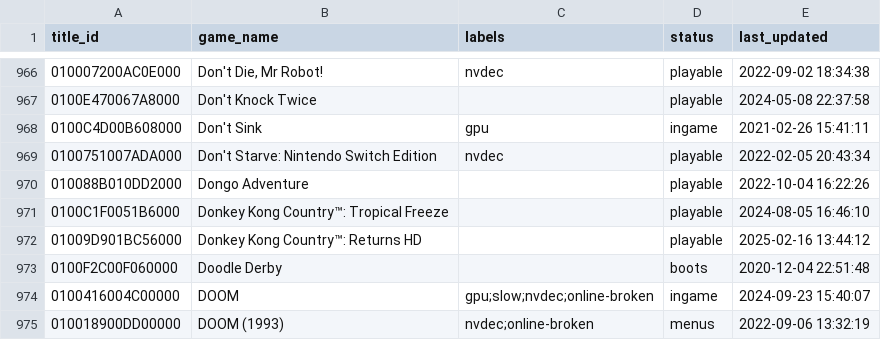
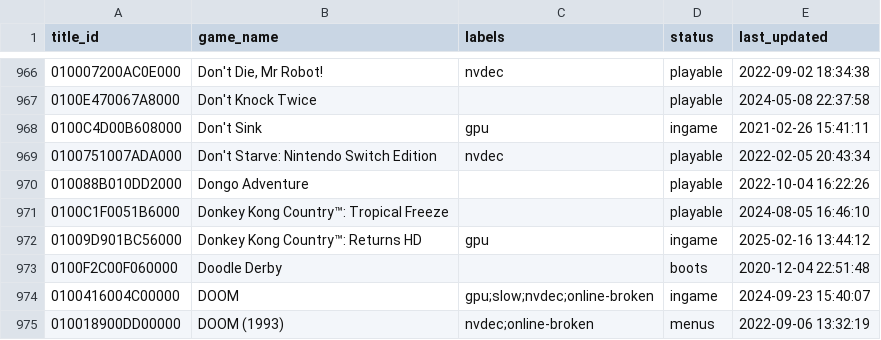
Before and after one commit to williansti/Ryujinx, a CSV file: docs/compatibility.csv, drawn as a sheet; only a part is shown, gaps mark what is left out.

Commit message:
DKCR HD is not Playable
it has issues with emulator functionality (resolution scaling) and potentially other problems

```diff
--- a/docs/compatibility.csv
+++ b/docs/compatibility.csv
@@ -971,3 +971,3 @@
 0100C1F0051B6000,"Donkey Kong Country™: Tropical Freeze",,playable,2024-08-05 16:46:10
-01009D901BC56000,"Donkey Kong Country™: Returns HD",,playable,2025-02-16 13:44:12
+01009D901BC56000,"Donkey Kong Country™: Returns HD",gpu,ingame,2025-02-16 13:44:12
 0100F2C00F060000,"Doodle Derby",,boots,2020-12-04 22:51:48
```
